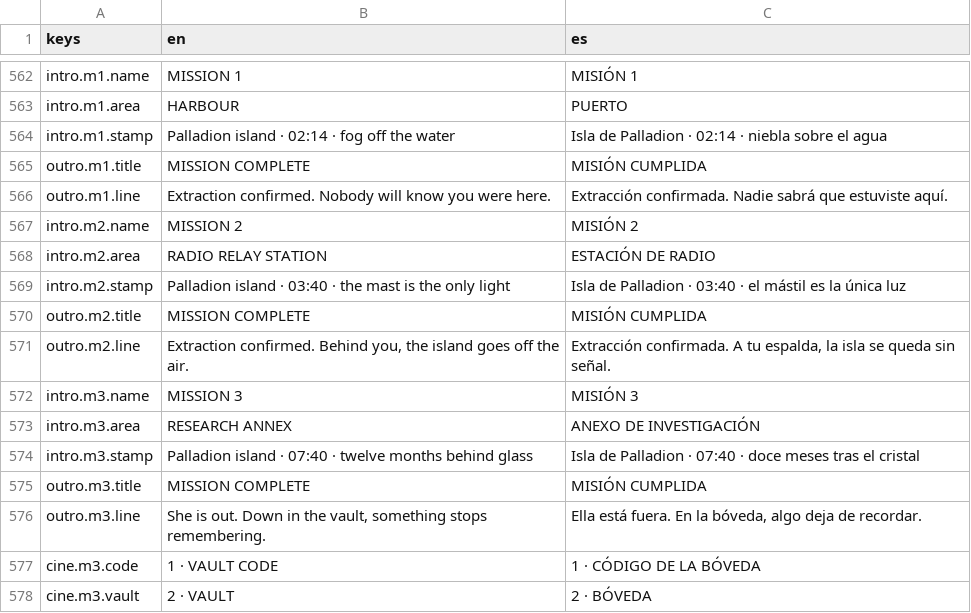
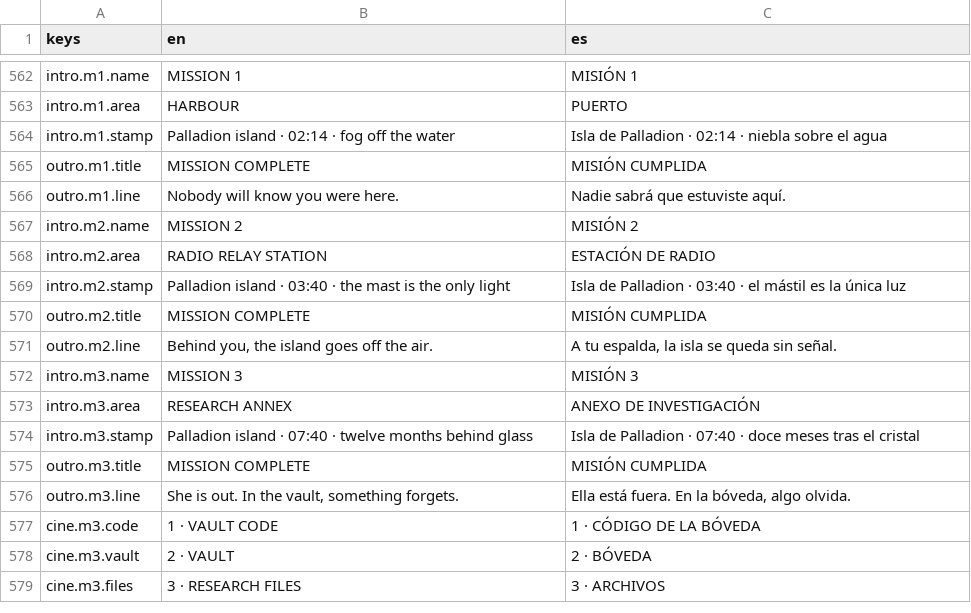
Before and after one commit to CamiloParraS/codename-DORO, a CSV file: text/lines.csv, drawn as a sheet; only a part is shown, gaps mark what is left out; the shorter side is filled out with more unchanged rows.

Commit message:
fix(cinematics): fit the takes' text: smaller, shrunk to fit, the outro titled like the intro
The lower-third drops to 52 px for the title and 22 px for the lines, and any line too wide for the screen shrinks to fit. The outro drew its whole sentence at title size; it now shows MISSION COMPLETE over a shorter line, reworded in English and Spanish.

```diff
--- a/text/lines.csv
+++ b/text/lines.csv
@@ -565,3 +565,3 @@ intro.m1.stamp,Palladion island · 02:14 · fog off the water,Isla de Palladion
 outro.m1.title,MISSION COMPLETE,MISIÓN CUMPLIDA
-outro.m1.line,"Extraction confirmed. Nobody will know you were here.","Extracción confirmada. Nadie sabrá que estuviste aquí."
+outro.m1.line,"Nobody will know you were here.","Nadie sabrá que estuviste aquí."
 intro.m2.name,MISSION 2,MISIÓN 2
@@ -570,3 +570,3 @@ intro.m2.stamp,Palladion island · 03:40 · the mast is the only light,Isla de P
 outro.m2.title,MISSION COMPLETE,MISIÓN CUMPLIDA
-outro.m2.line,"Extraction confirmed. Behind you, the island goes off the air.","Extracción confirmada. A tu espalda, la isla se queda sin señal."
+outro.m2.line,"Behind you, the island goes off the air.","A tu espalda, la isla se queda sin señal."
 intro.m3.name,MISSION 3,MISIÓN 3
@@ -575,3 +575,3 @@ intro.m3.stamp,Palladion island · 07:40 · twelve months behind glass,Isla de P
 outro.m3.title,MISSION COMPLETE,MISIÓN CUMPLIDA
-outro.m3.line,"She is out. Down in the vault, something stops remembering.","Ella está fuera. En la bóveda, algo deja de recordar."
+outro.m3.line,"She is out. In the vault, something forgets.","Ella está fuera. En la bóveda, algo olvida."
 cine.m3.code,1 · VAULT CODE,1 · CÓDIGO DE LA BÓVEDA
```
Also changed, not shown: 4 other files.
